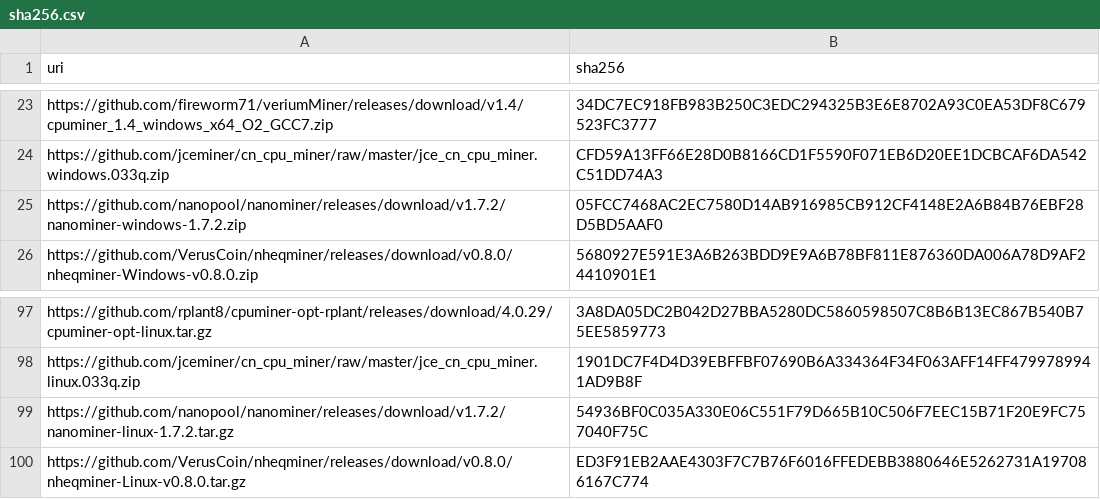
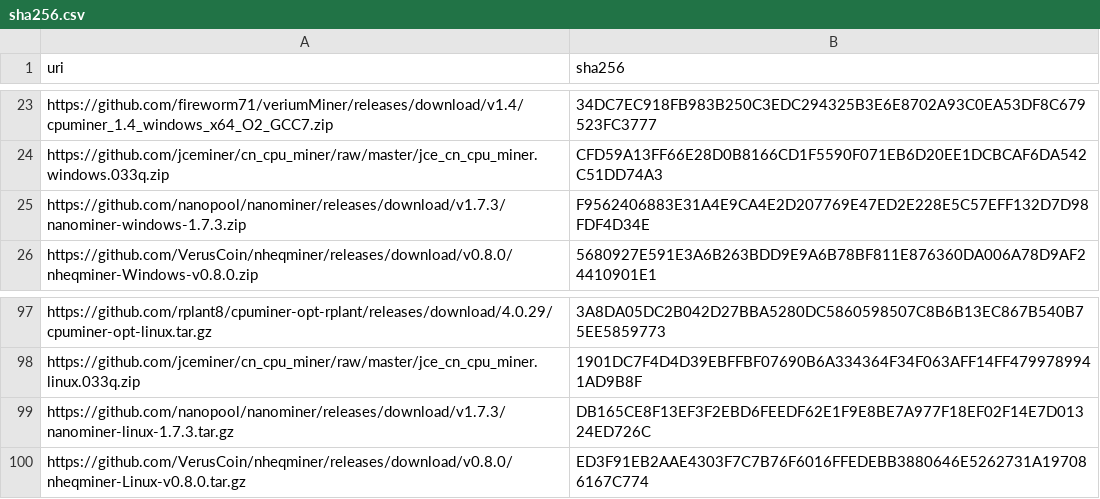
Before and after one commit to yuzi-co/Forager, a CSV file: Data/sha256.csv, drawn as a sheet; only a part is shown, gaps mark what is left out.

```diff
--- a/Data/sha256.csv
+++ b/Data/sha256.csv
@@ -24,3 +24,3 @@
 "https://github.com/jceminer/cn_cpu_miner/raw/master/jce_cn_cpu_miner.windows.033q.zip","CFD59A13FF66E28D0B8166CD1F5590F071EB6D20EE1DCBCAF6DA542C51DD74A3"
-"https://github.com/nanopool/nanominer/releases/download/v1.7.2/nanominer-windows-1.7.2.zip","05FCC7468AC2EC7580D14AB916985CB912CF4148E2A6B84B76EBF28D5BD5AAF0"
+"https://github.com/nanopool/nanominer/releases/download/v1.7.3/nanominer-windows-1.7.3.zip","F9562406883E31A4E9CA4E2D207769E47ED2E228E5C57EFF132D7D98FDF4D34E"
 "https://github.com/VerusCoin/nheqminer/releases/download/v0.8.0/nheqminer-Windows-v0.8.0.zip","5680927E591E3A6B263BDD9E9A6B78BF811E876360DA006A78D9AF24410901E1"
@@ -98,3 +98,3 @@
 "https://github.com/jceminer/cn_cpu_miner/raw/master/jce_cn_cpu_miner.linux.033q.zip","1901DC7F4D4D39EBFFBF07690B6A334364F34F063AFF14FF4799789941AD9B8F"
-"https://github.com/nanopool/nanominer/releases/download/v1.7.2/nanominer-linux-1.7.2.tar.gz","54936BF0C035A330E06C551F79D665B10C506F7EEC15B71F20E9FC757040F75C"
+"https://github.com/nanopool/nanominer/releases/download/v1.7.3/nanominer-linux-1.7.3.tar.gz","DB165CE8F13EF3F2EBD6FEEDF62E1F9E8BE7A977F18EF02F14E7D01324ED726C"
 "https://github.com/VerusCoin/nheqminer/releases/download/v0.8.0/nheqminer-Linux-v0.8.0.tar.gz","ED3F91EB2AAE4303F7C7B76F6016FFEDEBB3880646E5262731A197086167C774"
```
Also changed, not shown: 4 other files.
